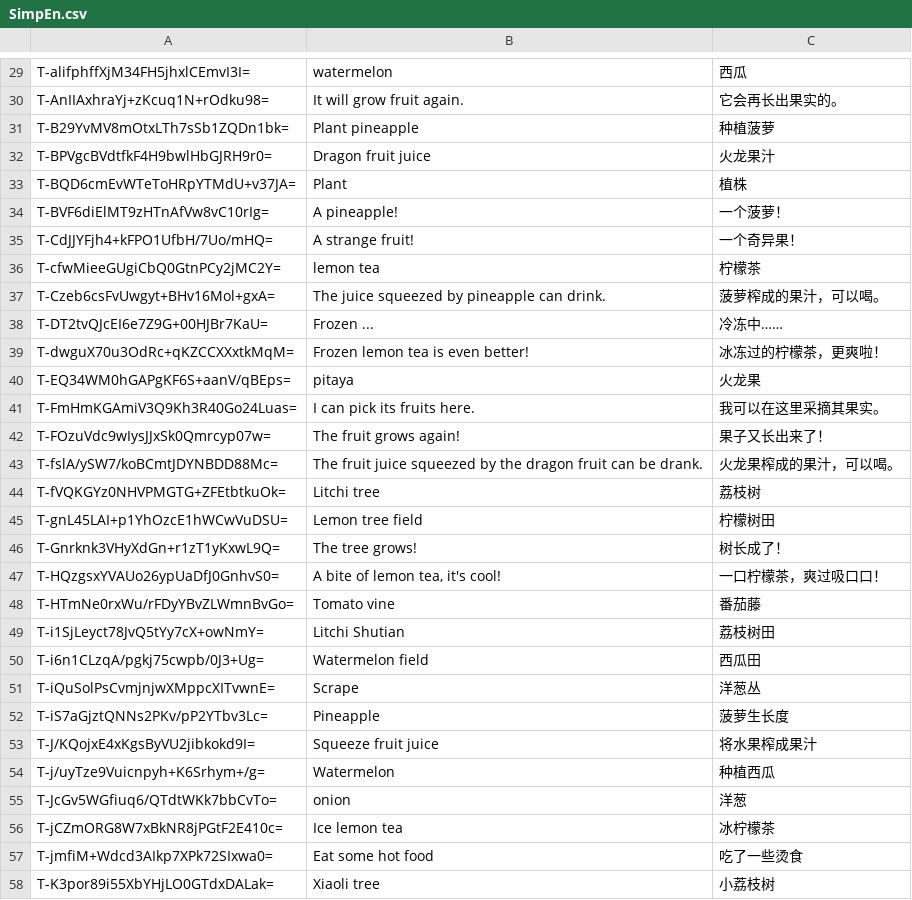
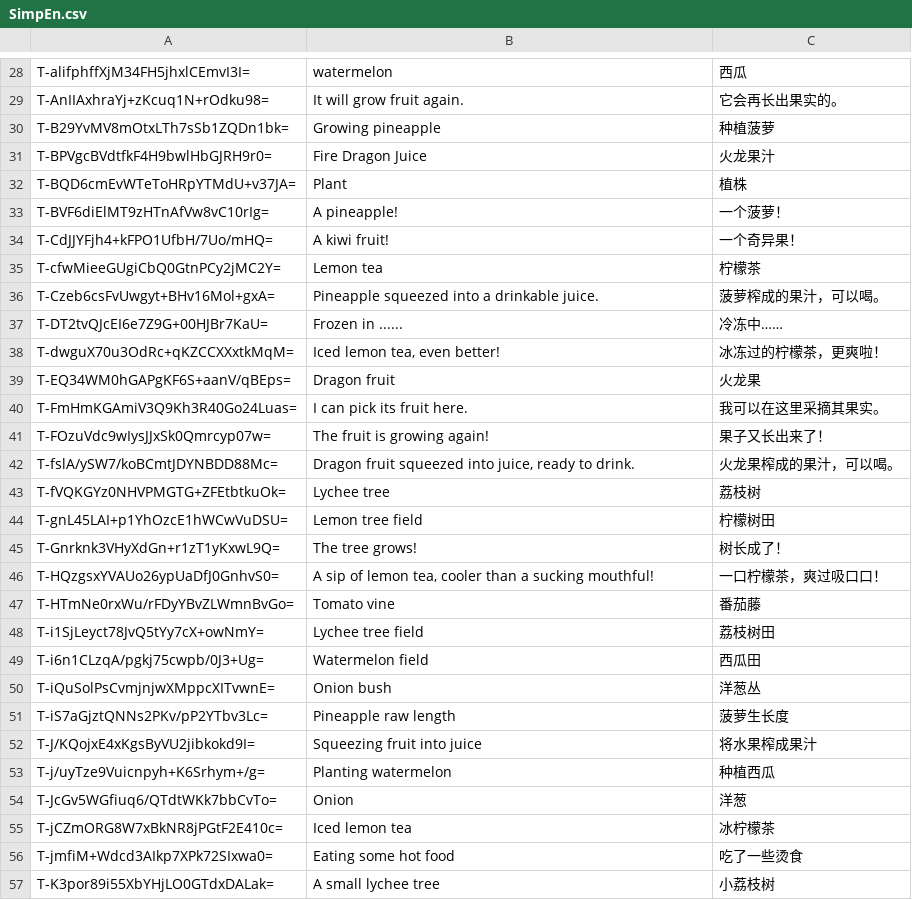
Before and after one commit to NBKRedSpy/CardSurvival-Translation-English-Fruit, a CSV file: Guil-更多水果/Localization/SimpEn.csv, drawn as a sheet; only a part is shown, gaps mark what is left out; the diff covers the shown part only.

```diff
--- a/Guil-更多水果/Localization/SimpEn.csv
+++ b/Guil-更多水果/Localization/SimpEn.csv
@@ -30,29 +29,29 @@ T-alifphffXjM34FH5jhxlCEmvI3I=,watermelon,西瓜
 T-AnIIAxhraYj+zKcuq1N+rOdku98=,It will grow fruit again.,它会再长出果实的。
-T-B29YvMV8mOtxLTh7sSb1ZQDn1bk=,Plant pineapple,种植菠萝
-T-BPVgcBVdtfkF4H9bwlHbGJRH9r0=,Dragon fruit juice,火龙果汁
+T-B29YvMV8mOtxLTh7sSb1ZQDn1bk=,Growing pineapple,种植菠萝
+T-BPVgcBVdtfkF4H9bwlHbGJRH9r0=,Fire Dragon Juice,火龙果汁
 T-BQD6cmEvWTeToHRpYTMdU+v37JA=,Plant,植株
 T-BVF6diElMT9zHTnAfVw8vC10rIg=,A pineapple!,一个菠萝！
-T-CdJJYFjh4+kFPO1UfbH/7Uo/mHQ=,A strange fruit!,一个奇异果！
-T-cfwMieeGUgiCbQ0GtnPCy2jMC2Y=,lemon tea,柠檬茶
-T-Czeb6csFvUwgyt+BHv16Mol+gxA=,The juice squeezed by pineapple can drink.,菠萝榨成的果汁，可以喝。
-T-DT2tvQJcEI6e7Z9G+00HJBr7KaU=,Frozen ...,冷冻中……
-T-dwguX70u3OdRc+qKZCCXXxtkMqM=,Frozen lemon tea is even better!,冰冻过的柠檬茶，更爽啦！
-T-EQ34WM0hGAPgKF6S+aanV/qBEps=,pitaya,火龙果
-T-FmHmKGAmiV3Q9Kh3R40Go24Luas=,I can pick its fruits here.,我可以在这里采摘其果实。
-T-FOzuVdc9wIysJJxSk0Qmrcyp07w=,The fruit grows again!,果子又长出来了！
-T-fslA/ySW7/koBCmtJDYNBDD88Mc=,The fruit juice squeezed by the dragon fruit can be drank.,火龙果榨成的果汁，可以喝。
-T-fVQKGYz0NHVPMGTG+ZFEtbtkuOk=,Litchi tree,荔枝树
+T-CdJJYFjh4+kFPO1UfbH/7Uo/mHQ=,A kiwi fruit!,一个奇异果！
+T-cfwMieeGUgiCbQ0GtnPCy2jMC2Y=,Lemon tea,柠檬茶
+T-Czeb6csFvUwgyt+BHv16Mol+gxA=,Pineapple squeezed into a drinkable juice.,菠萝榨成的果汁，可以喝。
+T-DT2tvQJcEI6e7Z9G+00HJBr7KaU=,Frozen in ......,冷冻中……
+T-dwguX70u3OdRc+qKZCCXXxtkMqM=,"Iced lemon tea, even better!",冰冻过的柠檬茶，更爽啦！
+T-EQ34WM0hGAPgKF6S+aanV/qBEps=,Dragon fruit,火龙果
+T-FmHmKGAmiV3Q9Kh3R40Go24Luas=,I can pick its fruit here.,我可以在这里采摘其果实。
+T-FOzuVdc9wIysJJxSk0Qmrcyp07w=,The fruit is growing again!,果子又长出来了！
+T-fslA/ySW7/koBCmtJDYNBDD88Mc=,"Dragon fruit squeezed into juice, ready to drink.",火龙果榨成的果汁，可以喝。
+T-fVQKGYz0NHVPMGTG+ZFEtbtkuOk=,Lychee tree,荔枝树
 T-gnL45LAI+p1YhOzcE1hWCwVuDSU=,Lemon tree field,柠檬树田
 T-Gnrknk3VHyXdGn+r1zT1yKxwL9Q=,The tree grows!,树长成了！
-T-HQzgsxYVAUo26ypUaDfJ0GnhvS0=,"A bite of lemon tea, it's cool!",一口柠檬茶，爽过吸口口！
+T-HQzgsxYVAUo26ypUaDfJ0GnhvS0=,"A sip of lemon tea, cooler than a sucking mouthful!",一口柠檬茶，爽过吸口口！
 T-HTmNe0rxWu/rFDyYBvZLWmnBvGo=,Tomato vine,番茄藤
-T-i1SjLeyct78JvQ5tYy7cX+owNmY=,Litchi Shutian,荔枝树田
+T-i1SjLeyct78JvQ5tYy7cX+owNmY=,Lychee tree field,荔枝树田
 T-i6n1CLzqA/pgkj75cwpb/0J3+Ug=,Watermelon field,西瓜田
-T-iQuSolPsCvmjnjwXMppcXITvwnE=,Scrape,洋葱丛
-T-iS7aGjztQNNs2PKv/pP2YTbv3Lc=,Pineapple,菠萝生长度
-T-J/KQojxE4xKgsByVU2jibkokd9I=,Squeeze fruit juice,将水果榨成果汁
-T-j/uyTze9Vuicnpyh+K6Srhym+/g=,Watermelon,种植西瓜
-T-JcGv5WGfiuq6/QTdtWKk7bbCvTo=,onion,洋葱
-T-jCZmORG8W7xBkNR8jPGtF2E410c=,Ice lemon tea,冰柠檬茶
-T-jmfiM+Wdcd3AIkp7XPk72SIxwa0=,Eat some hot food,吃了一些烫食
-T-K3por89i55XbYHjLO0GTdxDALak=,Xiaoli tree,小荔枝树
+T-iQuSolPsCvmjnjwXMppcXITvwnE=,Onion bush,洋葱丛
+T-iS7aGjztQNNs2PKv/pP2YTbv3Lc=,Pineapple raw length,菠萝生长度
+T-J/KQojxE4xKgsByVU2jibkokd9I=,Squeezing fruit into juice,将水果榨成果汁
+T-j/uyTze9Vuicnpyh+K6Srhym+/g=,Planting watermelon,种植西瓜
+T-JcGv5WGfiuq6/QTdtWKk7bbCvTo=,Onion,洋葱
+T-jCZmORG8W7xBkNR8jPGtF2E410c=,Iced lemon tea,冰柠檬茶
+T-jmfiM+Wdcd3AIkp7XPk72SIxwa0=,Eating some hot food,吃了一些烫食
+T-K3por89i55XbYHjLO0GTdxDALak=,A small lychee tree,小荔枝树
```
Also changed, not shown: 1 removed row and 53 edited cells elsewhere in this file.
